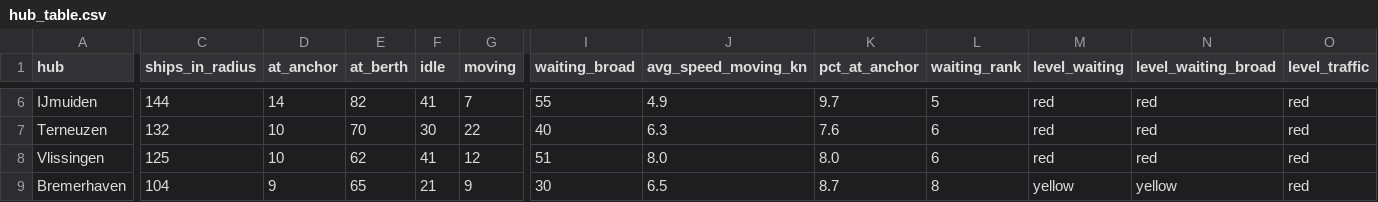
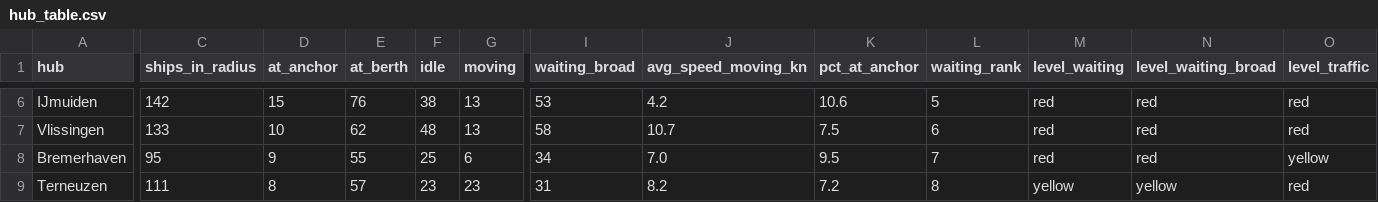
Before and after one commit to FaraazonMac/Maritime-Traffic-Analytics, a CSV file: analysis/outputs/data/hub_table.csv, drawn as a sheet; only a part is shown, gaps mark what is left out; removed rows and columns are numbered as before the commit, all else as after; rows hold the shown columns only; the diff covers the shown part only; the diff names each change by its address in the sheet, - before the commit and + after, or states it on an @@ line.

```diff
--- a/analysis/outputs/data/hub_table.csv
+++ b/analysis/outputs/data/hub_table.csv
-C6 (ships_in_radius): 144
+C6 (ships_in_radius): 142
-D6 (at_anchor): 14
+D6 (at_anchor): 15
-E6 (at_berth): 82
+E6 (at_berth): 76
-F6 (idle): 41
+F6 (idle): 38
-G6 (moving): 7
+G6 (moving): 13
-I6 (waiting_broad): 55
+I6 (waiting_broad): 53
-J6 (avg_speed_moving_kn): 4.9
+J6 (avg_speed_moving_kn): 4.2
-K6 (pct_at_anchor): 9.7
+K6 (pct_at_anchor): 10.6
-row 7: Terneuzen | 132 | 10 | 70 | 30 | 22 | 40 | 6.3 | 7.6 | 6 | red | red | red
-C7 (ships_in_radius): 125
+C7 (ships_in_radius): 133
-F7 (idle): 41
+F7 (idle): 48
-G7 (moving): 12
+G7 (moving): 13
-I7 (waiting_broad): 51
+I7 (waiting_broad): 58
-J7 (avg_speed_moving_kn): 8.0
+J7 (avg_speed_moving_kn): 10.7
-K7 (pct_at_anchor): 8.0
+K7 (pct_at_anchor): 7.5
-C8 (ships_in_radius): 104
+C8 (ships_in_radius): 95
-E8 (at_berth): 65
+E8 (at_berth): 55
-F8 (idle): 21
+F8 (idle): 25
-G8 (moving): 9
+G8 (moving): 6
-I8 (waiting_broad): 30
+I8 (waiting_broad): 34
-J8 (avg_speed_moving_kn): 6.5
+J8 (avg_speed_moving_kn): 7.0
-K8 (pct_at_anchor): 8.7
+K8 (pct_at_anchor): 9.5
-L8 (waiting_rank): 8
+L8 (waiting_rank): 7
-M8 (level_waiting): yellow
+M8 (level_waiting): red
-N8 (level_waiting_broad): yellow
+N8 (level_waiting_broad): red
-O8 (level_traffic): red
+O8 (level_traffic): yellow
+row 9: Terneuzen | 111 | 8 | 57 | 23 | 23 | 31 | 8.2 | 7.2 | 8 | yellow | yellow | red
```
Also changed, not shown: 1 added row, 1 removed row and 97 edited cells elsewhere in this file, analysis/outputs/data/estimates.csv, analysis/outputs/data/speed_zone.csv, 44 other files.
